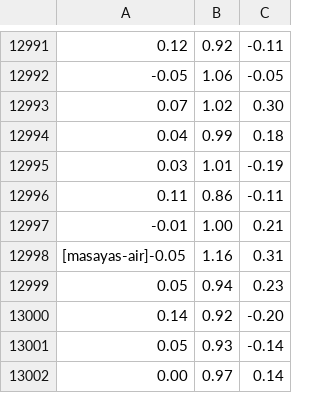
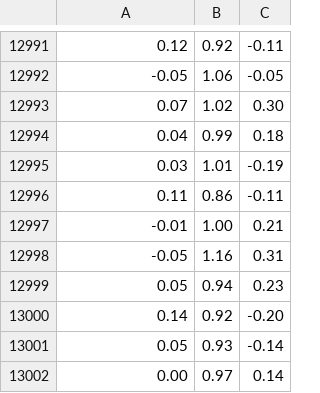
Before and after one commit to masa8/fan, a CSV file: swing.csv, drawn as a sheet; only a part is shown, gaps mark what is left out.

Commit message:
Fix data

```diff
--- a/swing.csv
+++ b/swing.csv
@@ -12997,3 +12997,3 @@
 -0.01, 1.00, 0.21
-[masayas-air]-0.05, 1.16, 0.31
+-0.05, 1.16, 0.31
  0.05, 0.94, 0.23
```
